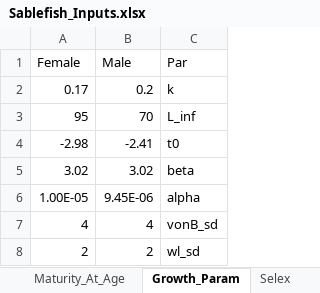
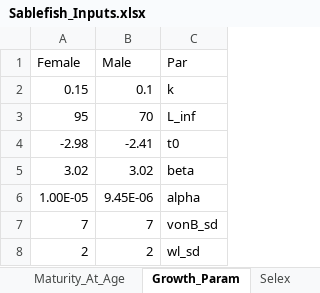
Before and after one commit to chengmatt/Sex_Strc_Sim, an Excel workbook: input/Sablefish_Inputs.xlsx, sheet Growth_Param, drawn as a sheet; values as stored, in another font and other column widths than the file's, no borders; removed rows and columns are numbered as before the commit, all else as after; the diff names each change by its address in the sheet, - before the commit and + after, or states it on an @@ line.

```diff
--- a/input/Sablefish_Inputs.xlsx (sheet Growth_Param)
+++ b/input/Sablefish_Inputs.xlsx (sheet Growth_Param)
-row 2: 0.17 | 0.2 | k
+row 2: 0.15 | 0.1 | k
-row 7: 4 | 4 | vonB_sd
+row 7: 7 | 7 | vonB_sd
```
Also changed, not shown: sheet Recruitment_Mortality, sheet Selex, sheet Controls, 14 other files.
